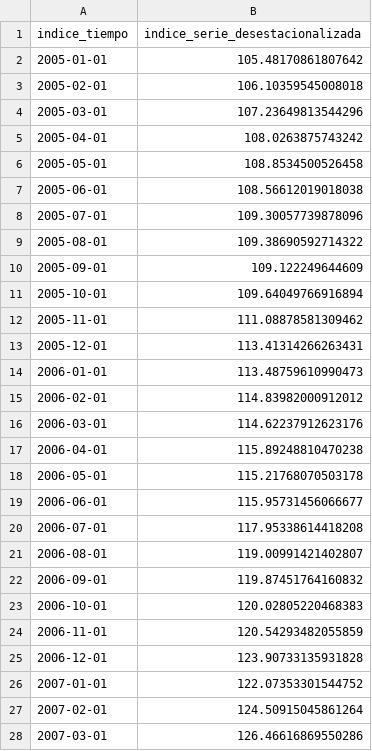
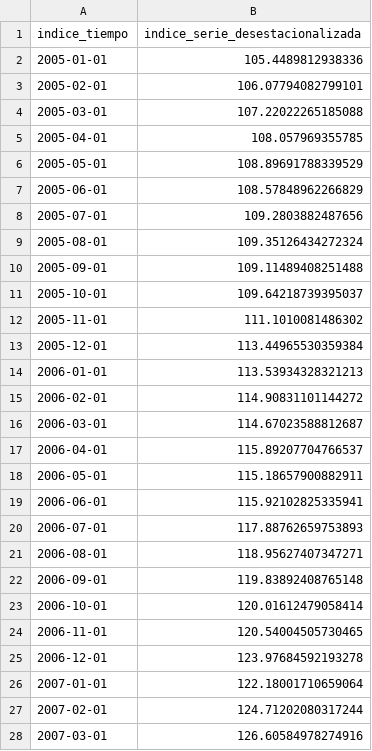
Before and after one commit to fldiaz/indicadores-dash-heroku, a CSV file: datos/emae.csv, drawn as a sheet; only a part is shown; the diff covers the shown part only.

```diff
--- a/datos/emae.csv
+++ b/datos/emae.csv
@@ -1,28 +1,28 @@
 indice_tiempo,indice_serie_desestacionalizada
-2005-01-01,105.48170861807642
-2005-02-01,106.10359545008018
-2005-03-01,107.23649813544296
-2005-04-01,108.0263875743242
-2005-05-01,108.8534500526458
-2005-06-01,108.56612019018038
-2005-07-01,109.30057739878096
-2005-08-01,109.38690592714322
-2005-09-01,109.122249644609
-2005-10-01,109.64049766916894
-2005-11-01,111.08878581309462
-2005-12-01,113.41314266263431
-2006-01-01,113.48759610990473
-2006-02-01,114.83982000912012
-2006-03-01,114.62237912623176
-2006-04-01,115.89248810470238
-2006-05-01,115.21768070503178
-2006-06-01,115.95731456066677
-2006-07-01,117.95338614418208
-2006-08-01,119.00991421402807
-2006-09-01,119.87451764160832
-2006-10-01,120.02805220468383
-2006-11-01,120.54293482055859
-2006-12-01,123.90733135931828
-2007-01-01,122.07353301544752
-2007-02-01,124.50915045861264
-2007-03-01,126.46616869550286
+2005-01-01,105.4489812938336
+2005-02-01,106.07794082799101
+2005-03-01,107.22022265185088
+2005-04-01,108.057969355785
+2005-05-01,108.89691788339529
+2005-06-01,108.57848962266829
+2005-07-01,109.2803882487656
+2005-08-01,109.35126434272324
+2005-09-01,109.11489408251488
+2005-10-01,109.64218739395037
+2005-11-01,111.1010081486302
+2005-12-01,113.44965530359384
+2006-01-01,113.53934328321213
+2006-02-01,114.90831101144272
+2006-03-01,114.67023588812687
+2006-04-01,115.89207704766537
+2006-05-01,115.18657900882911
+2006-06-01,115.92102825335941
+2006-07-01,117.88762659753893
+2006-08-01,118.95627407347271
+2006-09-01,119.83892408765148
+2006-10-01,120.01612479058414
+2006-11-01,120.54004505730465
+2006-12-01,123.97684592193278
+2007-01-01,122.18001710659064
+2007-02-01,124.71202080317244
+2007-03-01,126.60584978274916
```
Also changed, not shown: 1 added row and 144 edited cells elsewhere in this file, datos/cantdeasalariados.csv, datos/componetespib.csv, 7 other files.
